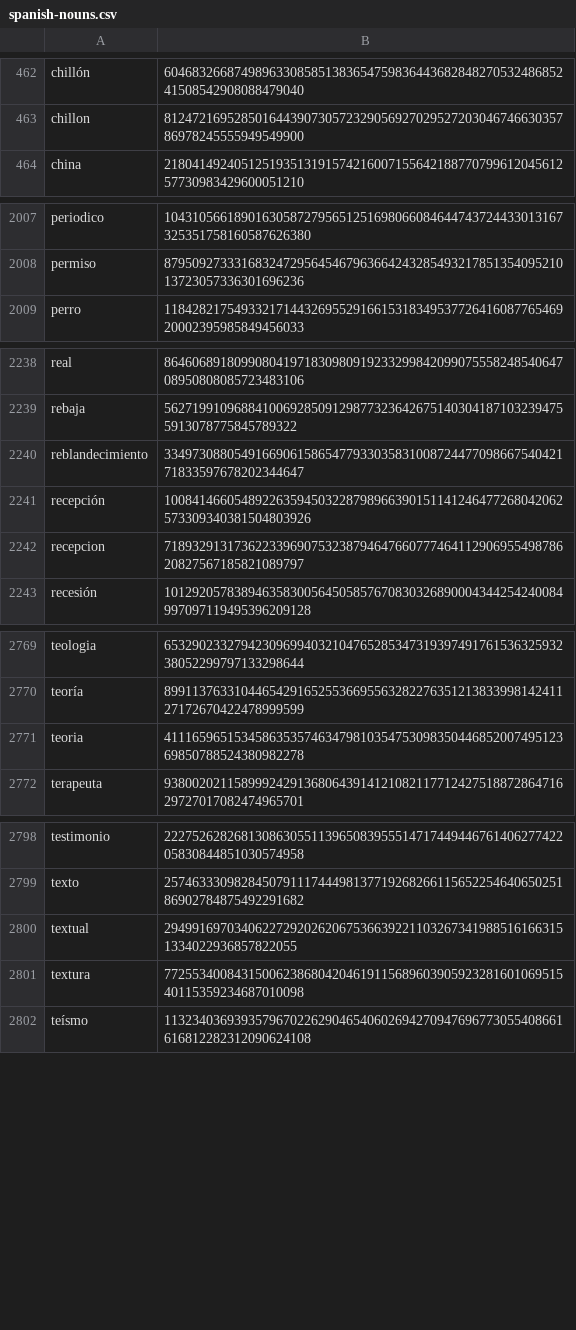
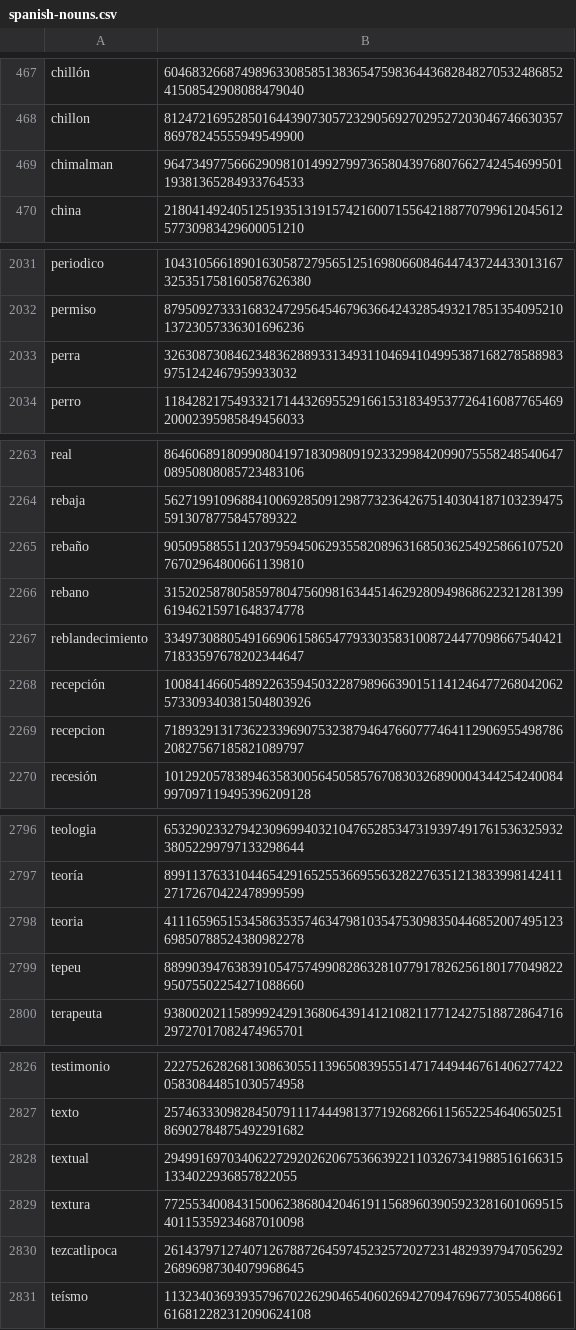
Before and after one commit to Zimtente/ens-collections, a CSV file: collections/spanish-nouns.csv, drawn as a sheet; only a part is shown, gaps mark what is left out; the diff covers the shown part only; the diff names each change by its address in the sheet, - before the commit and + after, or states it on an @@ line.

```diff
--- a/collections/spanish-nouns.csv
+++ b/collections/spanish-nouns.csv
+row 469: chimalman | 96473497756662909810149927997365804397680766274245469950119381365284933764533
+row 2033: perra | 3263087308462348362889331349311046941049953871682785889839751242467959933032
+row 2265: rebaño | 90509588551120379594506293558208963168503625492586610752076702964800661139810
+row 2266: rebano | 31520258780585978047560981634451462928094986862232128139961946215971648374778
+row 2799: tepeu | 88990394763839105475749908286328107791782625618017704982295075502254271088660
+row 2830: tezcatlipoca | 26143797127407126788726459745232572027231482939794705629226896987304079968645
```
Also changed, not shown: 27 added rows elsewhere in this file, 1 other file.
